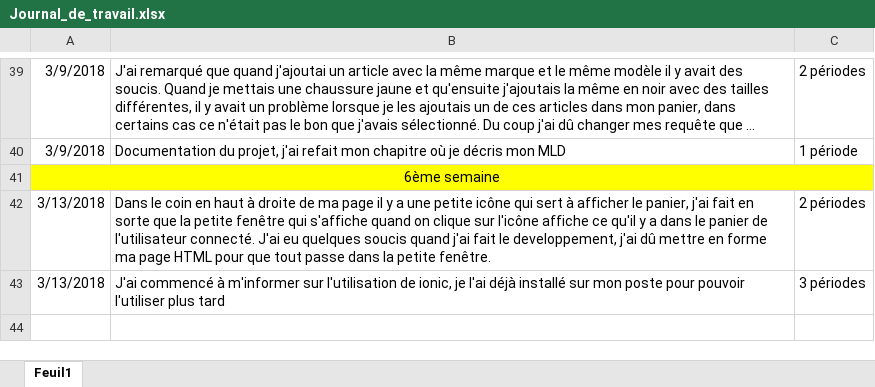
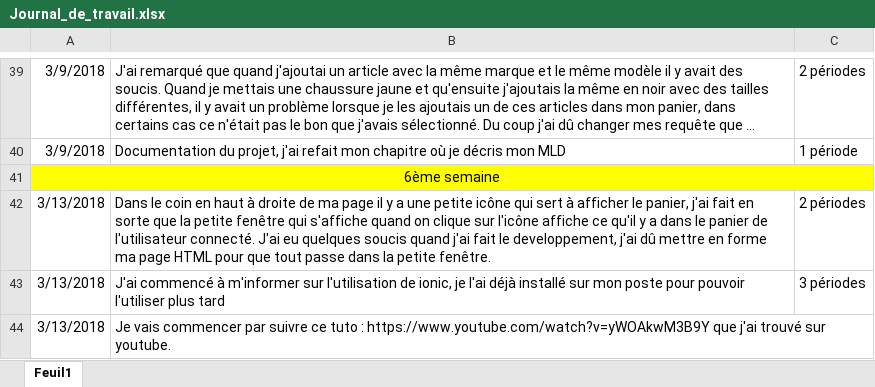
Before and after one commit to JeremyGfeller/Pre-TPi, an Excel workbook: Documentation/Journal_de_travail.xlsx, sheet Feuil1, drawn as a sheet; only a part is shown, gaps mark what is left out; long unchanged cells end in …; values as stored, in another font and other column widths than the file's, no borders; the diff names each change by its address in the sheet, - before the commit and + after, or states it on an @@ line.

Commit message:
Ajout d'une nouvelle tâche

```diff
--- a/Documentation/Journal_de_travail.xlsx (sheet Feuil1)
+++ b/Documentation/Journal_de_travail.xlsx (sheet Feuil1)
+row 44: 3/13/2018 | Je vais commencer par suivre ce tuto : https://www.youtube.com/watch?v=yWOAkwM3B9Y que j'ai trouvé sur youtube.
```
